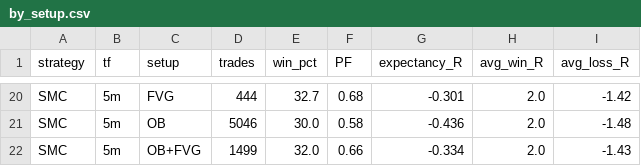
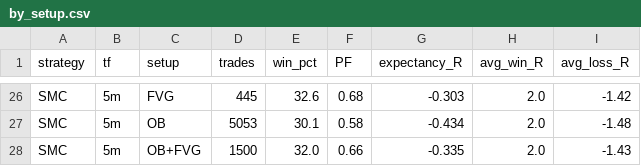
Before and after one commit to aliakbarjafari5820-cloud/trend-backtest, a CSV file: results_5coins/by_setup.csv, drawn as a sheet; only a part is shown, gaps mark what is left out; addresses are those after the commit; the diff covers the shown part only; the diff names each change by its address in the sheet, - before the commit and + after, or states it on an @@ line.

```diff
--- a/results_5coins/by_setup.csv
+++ b/results_5coins/by_setup.csv
-D26 (trades): 444
+D26 (trades): 445
-E26 (win_pct): 32.7
+E26 (win_pct): 32.6
-G26 (expectancy_R): -0.301
+G26 (expectancy_R): -0.303
-D27 (trades): 5046
+D27 (trades): 5053
-E27 (win_pct): 30.0
+E27 (win_pct): 30.1
-G27 (expectancy_R): -0.436
+G27 (expectancy_R): -0.434
-D28 (trades): 1499
+D28 (trades): 1500
-G28 (expectancy_R): -0.334
+G28 (expectancy_R): -0.335
```
Also changed, not shown: 6 added rows and 25 edited cells elsewhere in this file, results_5coins/by_coin.csv, results_5coins/by_regime.csv, 12 other files.
